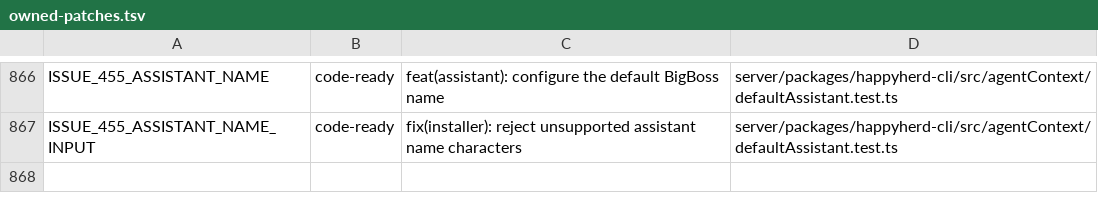
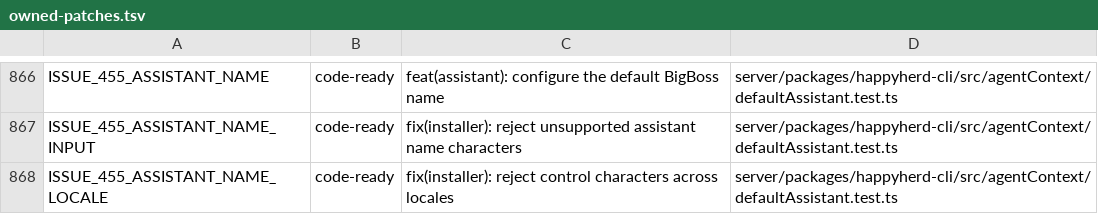
Before and after one commit to NickGuAI/HappyHerd, a TSV file: docs/owned-patches.tsv, drawn as a sheet; only a part is shown, gaps mark what is left out; the diff names each change by its address in the sheet, - before the commit and + after, or states it on an @@ line.

Commit message:
fix(installer): reject control characters across locales

```diff
--- a/docs/owned-patches.tsv
+++ b/docs/owned-patches.tsv
+row 868: ISSUE_455_ASSISTANT_NAME_LOCALE | code-ready | fix(installer): reject control characters across locales | server/packages/happyherd-cli/src/agentContext/defaultAssistant.test.ts
```
Also changed, not shown: 2 other files.
